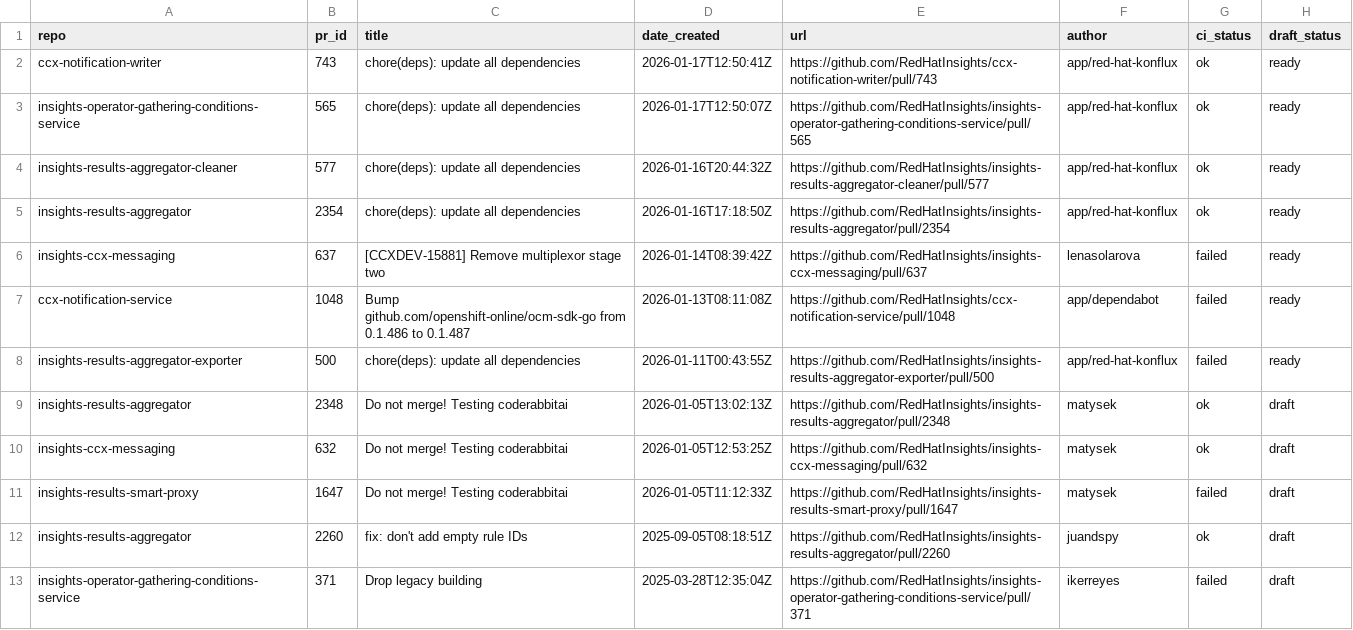
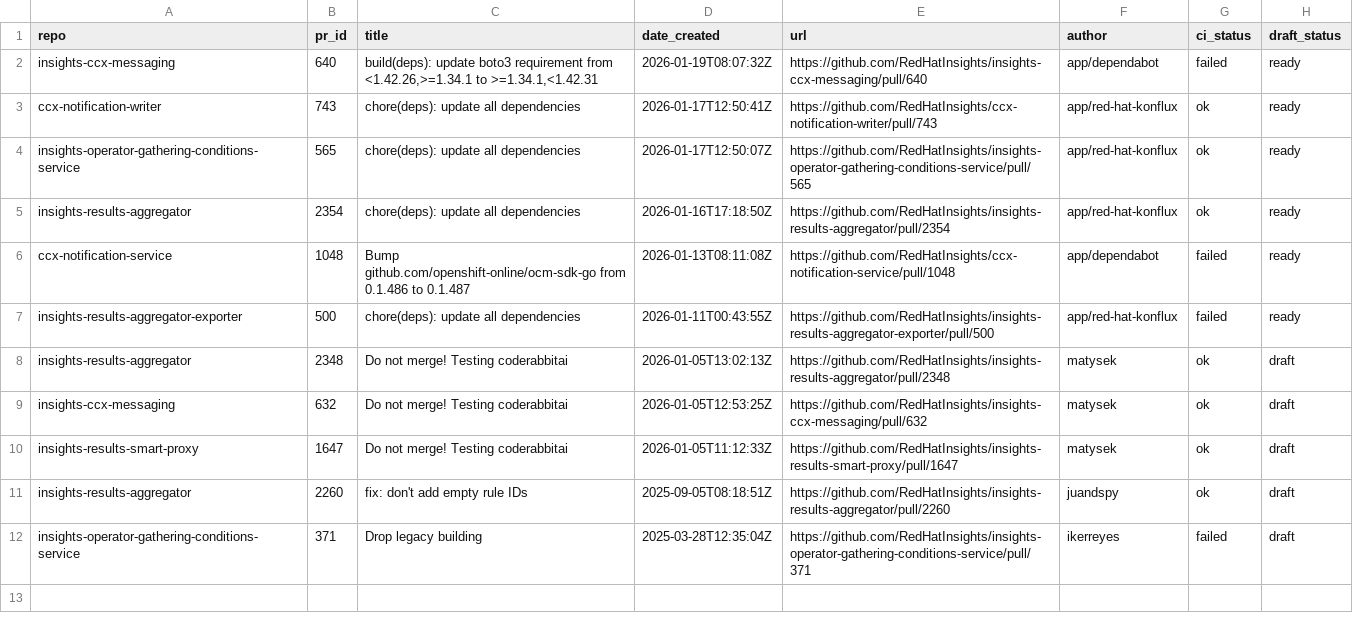
Before and after one commit to lenasolarova/processing-tools-github, a CSV file: open_mr_pr/github/open-prs.csv, drawn as a sheet.

```diff
--- a/open_mr_pr/github/open-prs.csv
+++ b/open_mr_pr/github/open-prs.csv
@@ -1,7 +1,6 @@
 repo,pr_id,title,date_created,url,author,ci_status,draft_status
+insights-ccx-messaging,640,"build(deps): update boto3 requirement from <1.42.26,>=1.34.1 to >=1.34.1,<1.42.31",2026-01-19T08:07:32Z,https://github.com/RedHatInsights/insights-ccx-messaging/pull/640,app/dependabot,failed,ready
 ccx-notification-writer,743,chore(deps): update all dependencies,2026-01-17T12:50:41Z,https://github.com/RedHatInsights/ccx-notification-writer/pull/743,app/red-hat-konflux,ok,ready
 insights-operator-gathering-conditions-service,565,chore(deps): update all dependencies,2026-01-17T12:50:07Z,https://github.com/RedHatInsights/insights-operator-gathering-conditions-service/pull/565,app/red-hat-konflux,ok,ready
-insights-results-aggregator-cleaner,577,chore(deps): update all dependencies,2026-01-16T20:44:32Z,https://github.com/RedHatInsights/insights-results-aggregator-cleaner/pull/577,app/red-hat-konflux,ok,ready
 insights-results-aggregator,2354,chore(deps): update all dependencies,2026-01-16T17:18:50Z,https://github.com/RedHatInsights/insights-results-aggregator/pull/2354,app/red-hat-konflux,ok,ready
-insights-ccx-messaging,637,[CCXDEV-15881] Remove multiplexor stage two,2026-01-14T08:39:42Z,https://github.com/RedHatInsights/insights-ccx-messaging/pull/637,lenasolarova,failed,ready
 ccx-notification-service,1048,Bump github.com/openshift-online/ocm-sdk-go from 0.1.486 to 0.1.487,2026-01-13T08:11:08Z,https://github.com/RedHatInsights/ccx-notification-service/pull/1048,app/dependabot,failed,ready
@@ -10,3 +9,3 @@ insights-results-aggregator,2348,Do not merge! Testing coderabbitai,2026-01-05T1
 insights-ccx-messaging,632,Do not merge! Testing coderabbitai ,2026-01-05T12:53:25Z,https://github.com/RedHatInsights/insights-ccx-messaging/pull/632,matysek,ok,draft
-insights-results-smart-proxy,1647,Do not merge! Testing coderabbitai,2026-01-05T11:12:33Z,https://github.com/RedHatInsights/insights-results-smart-proxy/pull/1647,matysek,failed,draft
+insights-results-smart-proxy,1647,Do not merge! Testing coderabbitai,2026-01-05T11:12:33Z,https://github.com/RedHatInsights/insights-results-smart-proxy/pull/1647,matysek,ok,draft
 insights-results-aggregator,2260,fix: don't add empty rule IDs,2025-09-05T08:18:51Z,https://github.com/RedHatInsights/insights-results-aggregator/pull/2260,juandspy,ok,draft
```
Also changed, not shown: 3 other files.
